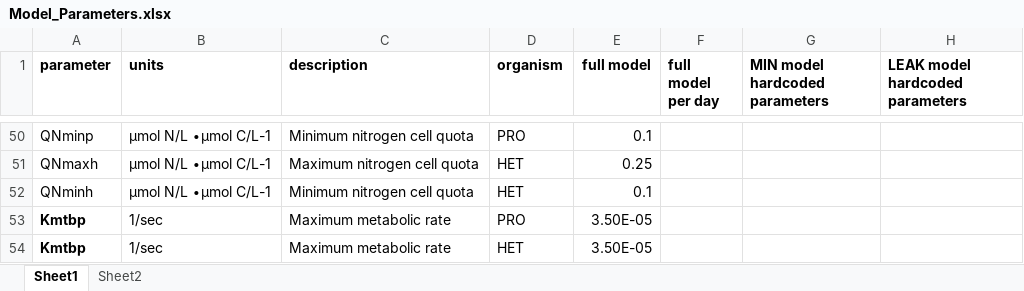
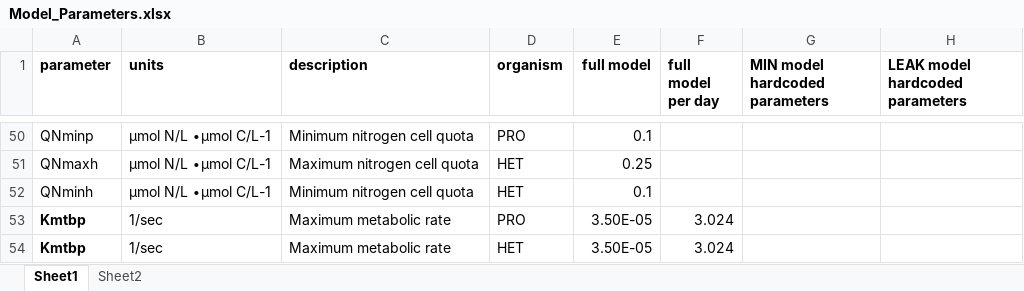
Before and after one commit to wosnat/recycle_model, an Excel workbook: Model_Parameters.xlsx, sheet Sheet1, drawn as a sheet; only a part is shown, gaps mark what is left out; values as stored, in another font and other column widths than the file's, no borders; the diff names each change by its address in the sheet, - before the commit and + after, or states it on an @@ line.

Commit message:
store model

```diff
--- a/Model_Parameters.xlsx (sheet Sheet1)
+++ b/Model_Parameters.xlsx (sheet Sheet1)
-F53:F54 (full model per day): (empty)
+F53:F54 (full model per day): 3.024
```
Also changed, not shown: 1 other file.
